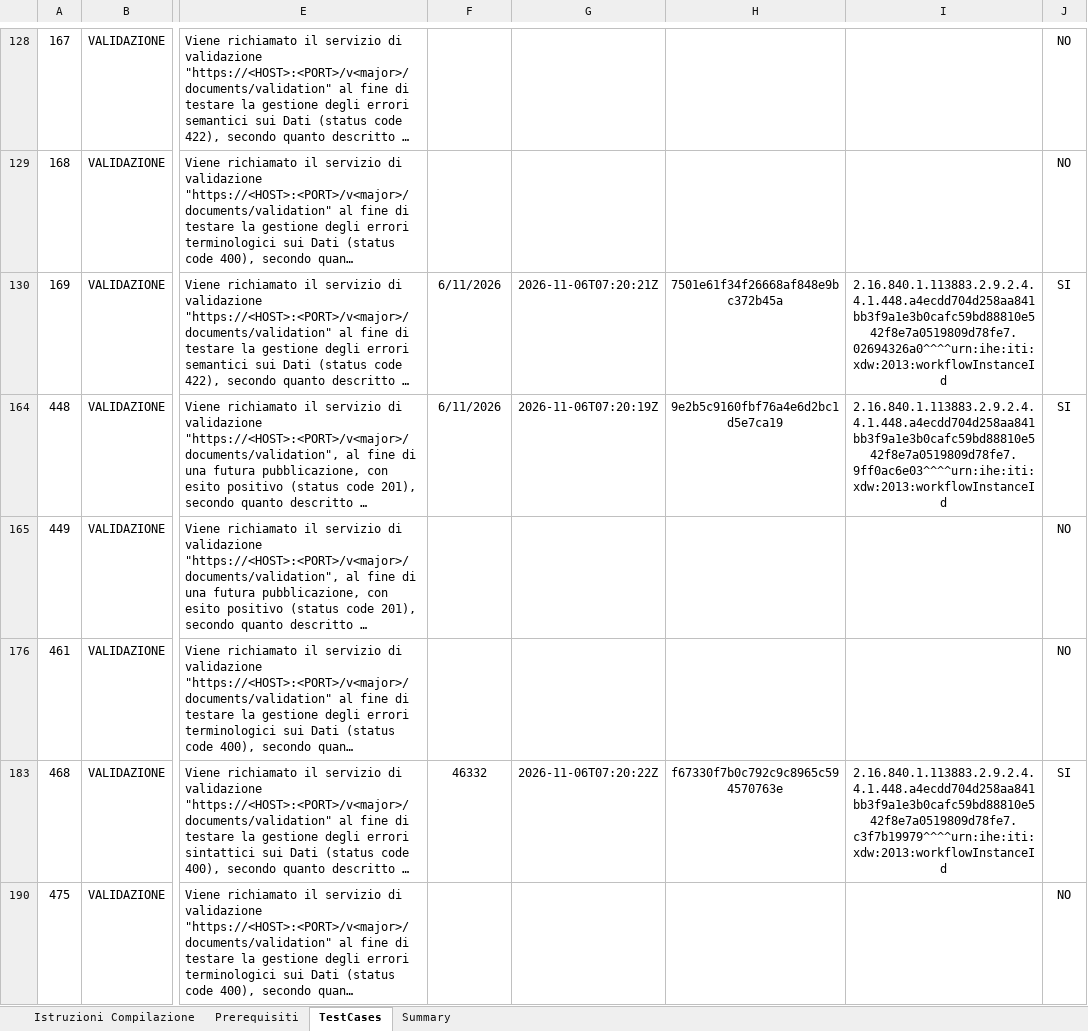
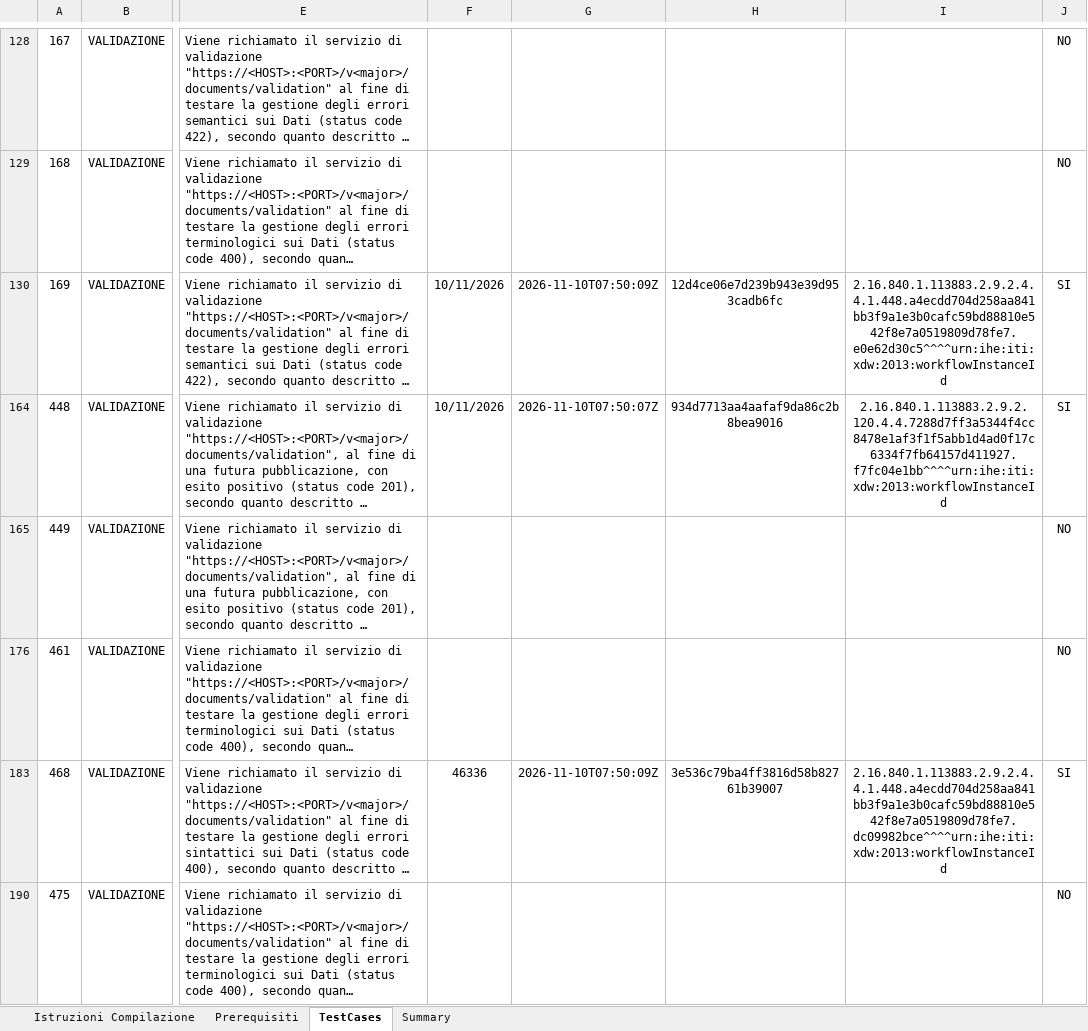
Before and after one commit to ClaudioCanini/it-fse-accreditamento-v2, an Excel workbook: GATEWAY/A1#111#DLABSRLXX/D.Lab_Srl/OsteoEasy/2.0/report-checklist.xlsx, sheet TestCases, drawn as a sheet; only a part is shown, gaps mark what is left out; long unchanged cells end in …; values as stored, in another font and other column widths than the file's, no borders; the diff covers the shown part only; the diff names each change by its address in the sheet, - before the commit and + after, or states it on an @@ line.

Commit message:
OsteoEasy RSA: caso 448 rieseguito con i dati del caso di test 24, casi applicabili rieseguiti il 10/11/2026

```diff
--- a/GATEWAY/A1#111#DLABSRLXX/D.Lab_Srl/OsteoEasy/2.0/report-checklist.xlsx (sheet TestCases)
+++ b/GATEWAY/A1#111#DLABSRLXX/D.Lab_Srl/OsteoEasy/2.0/report-checklist.xlsx (sheet TestCases)
-F130: 6/11/2026
+F130: 10/11/2026
-G130: 2026-11-06T07:20:21Z
+G130: 2026-11-10T07:50:09Z
-H130: 7501e61f34f26668af848e9bc372b45a
+H130: 12d4ce06e7d239b943e39d953cadb6fc
-I130: 2.16.840.1.113883.2.9.2.4.4.1.448.a4ecdd704d258aa841bb3f9a1e3b0cafc59bd88810e542f8e7a0519809d78fe7.02694326a0^^^^urn:ihe:iti:xdw:2013:workflowInstanceId
+I130: 2.16.840.1.113883.2.9.2.4.4.1.448.a4ecdd704d258aa841bb3f9a1e3b0cafc59bd88810e542f8e7a0519809d78fe7.e0e62d30c5^^^^urn:ihe:iti:xdw:2013:workflowInstanceId
-F164: 6/11/2026
+F164: 10/11/2026
-G164: 2026-11-06T07:20:19Z
+G164: 2026-11-10T07:50:07Z
-H164: 9e2b5c9160fbf76a4e6d2bc1d5e7ca19
+H164: 934d7713aa4aafaf9da86c2b8bea9016
-I164: 2.16.840.1.113883.2.9.2.4.4.1.448.a4ecdd704d258aa841bb3f9a1e3b0cafc59bd88810e542f8e7a0519809d78fe7.9ff0ac6e03^^^^urn:ihe:iti:xdw:2013:workflowInstanceId
+I164: 2.16.840.1.113883.2.9.2.120.4.4.7288d7ff3a5344f4cc8478e1af3f1f5abb1d4ad0f17c6334f7fb64157d411927.f7fc04e1bb^^^^urn:ihe:iti:xdw:2013:workflowInstanceId
-F183: 46332
+F183: 46336
-G183: 2026-11-06T07:20:22Z
+G183: 2026-11-10T07:50:09Z
-H183: f67330f7b0c792c9c8965c594570763e
+H183: 3e536c79ba4ff3816d58b82761b39007
-I183: 2.16.840.1.113883.2.9.2.4.4.1.448.a4ecdd704d258aa841bb3f9a1e3b0cafc59bd88810e542f8e7a0519809d78fe7.c3f7b19979^^^^urn:ihe:iti:xdw:2013:workflowInstanceId
+I183: 2.16.840.1.113883.2.9.2.4.4.1.448.a4ecdd704d258aa841bb3f9a1e3b0cafc59bd88810e542f8e7a0519809d78fe7.dc09982bce^^^^urn:ihe:iti:xdw:2013:workflowInstanceId
```
Also changed, not shown: 32 edited cells elsewhere in this sheet, 1 other file.
